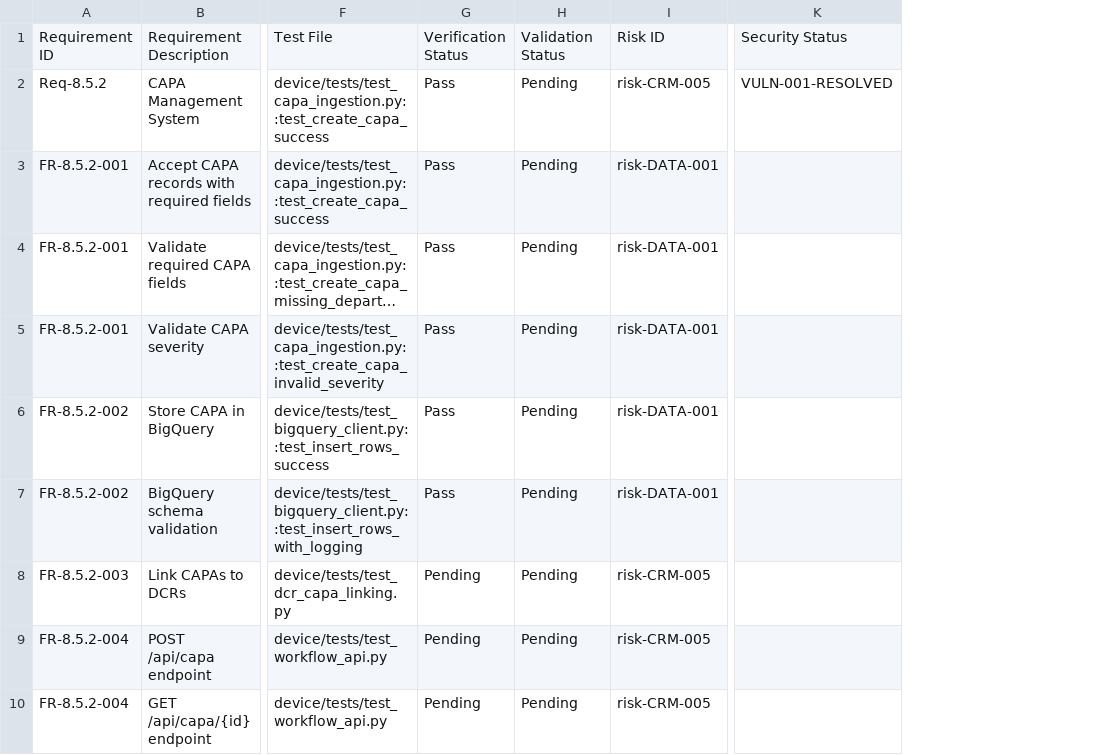
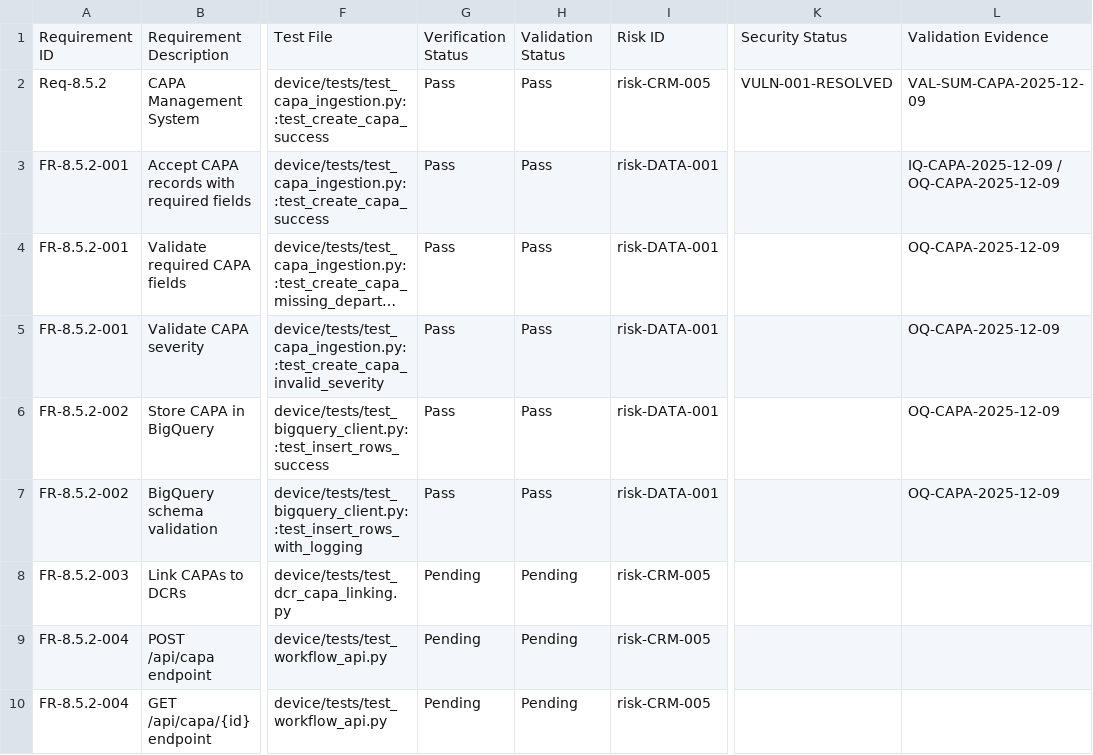
Before and after one commit to HenzeLabs/iso-13485-hybrid-qms-agent, a CSV file: documentation/traceability/Req-8.5.2-matrix.csv, drawn as a sheet; only a part is shown, gaps mark what is left out; long unchanged cells end in …; removed rows and columns are numbered as before the commit, all else as after; the diff names each change by its address in the sheet, - before the commit and + after, or states it on an @@ line.

```diff
--- a/documentation/traceability/Req-8.5.2-matrix.csv
+++ b/documentation/traceability/Req-8.5.2-matrix.csv
-column H, rows 1-10: Validation Status | Pending | Pending | Pending | Pending | Pending | Pending | Pending | Pending | Pending
+column H, rows 1-10: Validation Status | Pass | Pass | Pass | Pass | Pass | Pass | Pending | Pending | Pending
+column L, rows 1-7: Validation Evidence | VAL-SUM-CAPA-2025-12-09 | IQ-CAPA-2025-12-09 / OQ-CAPA-2025-12-09 | OQ-CAPA-2025-12-09 | OQ-CAPA-2025-12-09 | OQ-CAPA-2025-12-09 | OQ-CAPA-2025-12-09
```
Also changed, not shown: 3 other files.
